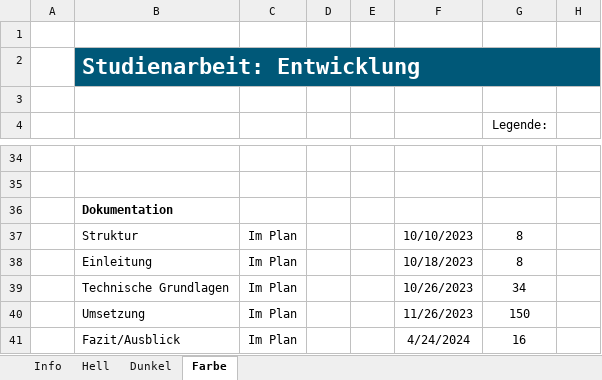
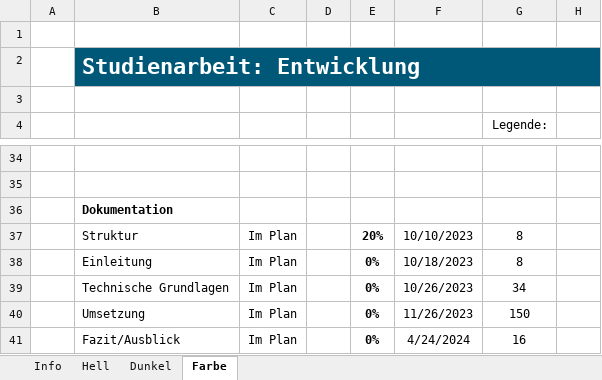
Before and after one commit to Kelimon/EntwklSchRob, an Excel workbook: Schachroboter_Zeitplan.xlsx, sheet Farbe, drawn as a sheet; only a part is shown, gaps mark what is left out; values as stored, in another font and other column widths than the file's, no borders; conditional formats and table styles not drawn; the diff covers the shown part only; the diff names each change by its address in the sheet, - before the commit and + after, or states it on an @@ line.

```diff
--- a/Schachroboter_Zeitplan.xlsx (sheet Farbe)
+++ b/Schachroboter_Zeitplan.xlsx (sheet Farbe)
-E37: (empty)
+E37: 20%
-E38:E41: (empty)
+E38:E41: 0%
```
Also changed, not shown: 4 added rows and 6 edited cells elsewhere in this sheet, sheet Hell, sheet Dunkel, formulas that keep their value.
